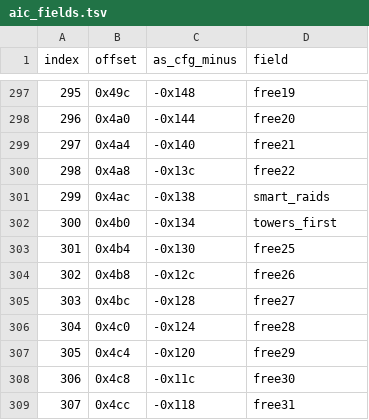
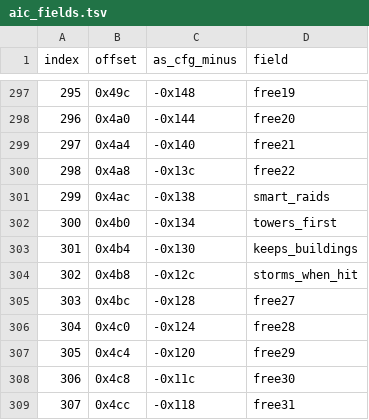
Before and after one commit to YannickAaron/Strong-Hold-source, a TSV file: re/data/aic_fields.tsv, drawn as a sheet; only a part is shown, gaps mark what is left out.

```diff
--- a/re/data/aic_fields.tsv
+++ b/re/data/aic_fields.tsv
@@ -302,4 +302,4 @@ index	offset	as_cfg_minus	field
 300	0x4b0	-0x134	towers_first
-301	0x4b4	-0x130	free25
-302	0x4b8	-0x12c	free26
+301	0x4b4	-0x130	keeps_buildings
+302	0x4b8	-0x12c	storms_when_hit
 303	0x4bc	-0x128	free27
```
Also changed, not shown: 4 other files.
